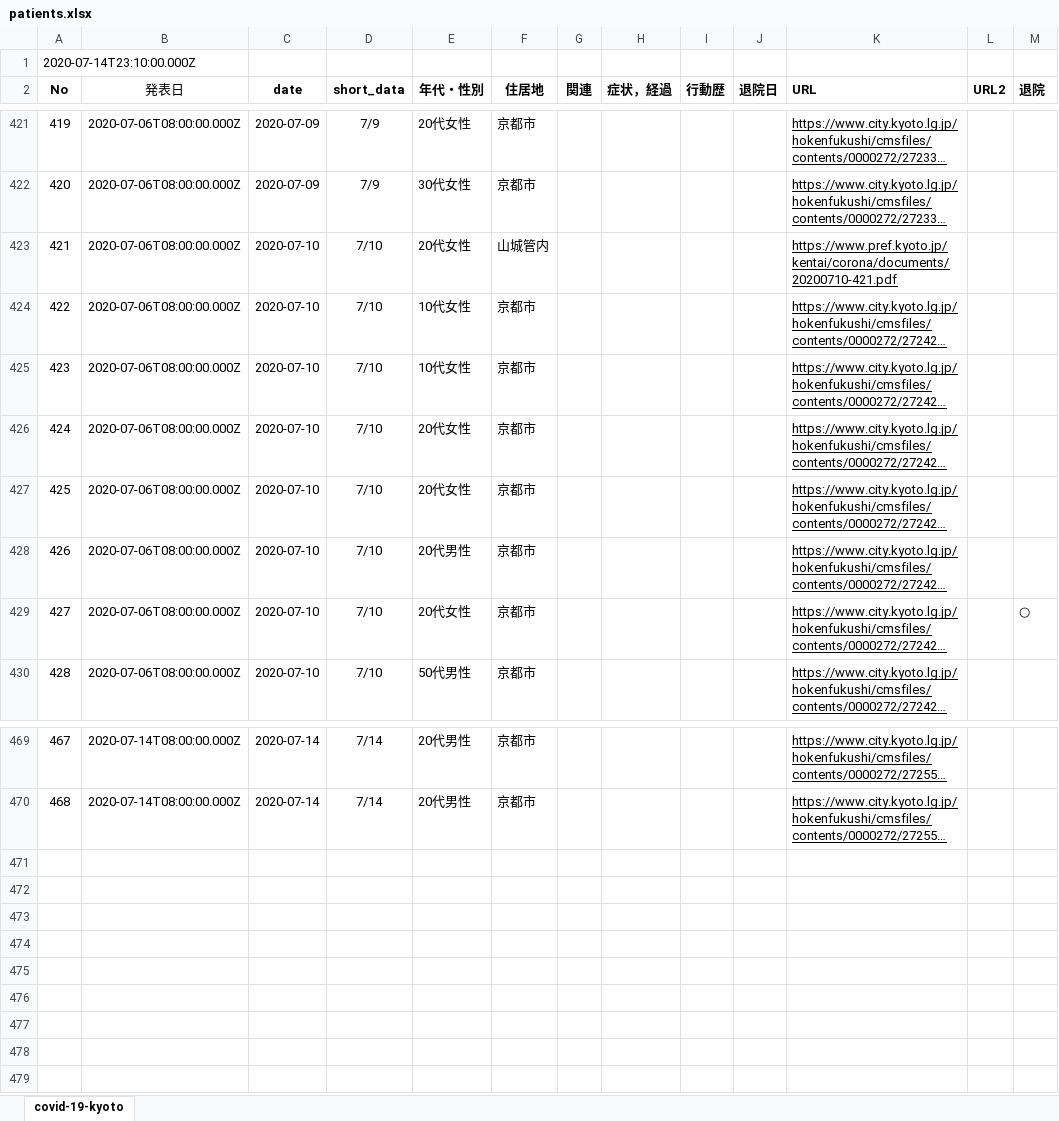
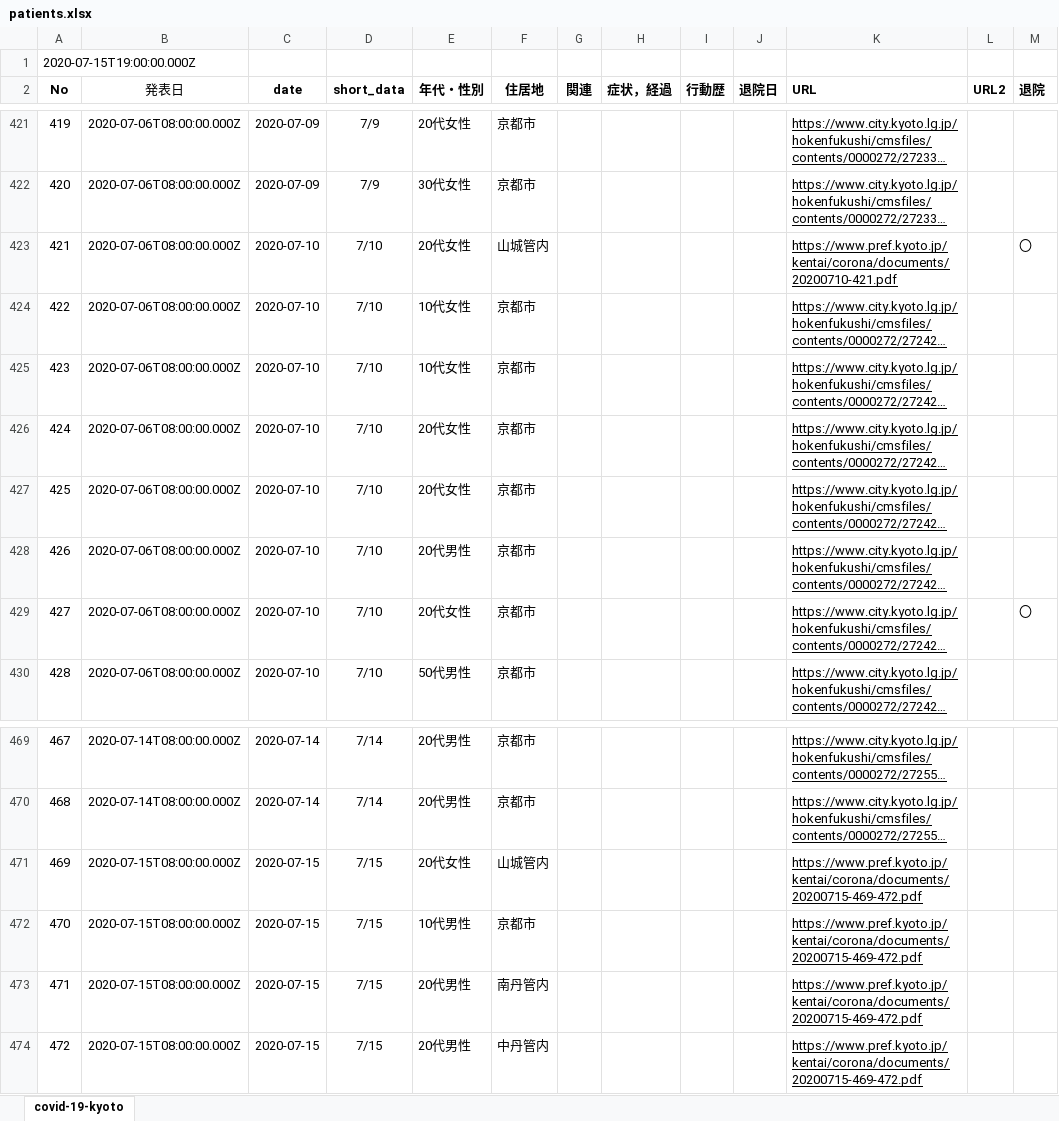
Before and after one commit to stop-covid19-kyoto/covid19kyoto-scraping, an Excel workbook: patients.xlsx, sheet covid-19-kyoto, drawn as a sheet; only a part is shown, gaps mark what is left out; long unchanged cells end in …; values as stored, in another font and other column widths than the file's, no borders; charts and pictures not drawn; the diff names each change by its address in the sheet, - before the commit and + after, or states it on an @@ line.

```diff
--- a/patients.xlsx (sheet covid-19-kyoto)
+++ b/patients.xlsx (sheet covid-19-kyoto)
@@ column A (No) renumbered in row 1 @@
-M423 (退院): (empty)
+M423 (退院): 〇
-M429 (退院): ○
+M429 (退院): 〇
+row 471: 469 | 2020-07-15T08:00:00.000Z | 2020-07-15 | 7/15 | 20代女性 | 山城管内 |  |  |  |  | https://www.pref.kyoto.jp/kentai/corona/documents/20200715-469-472.pdf
+row 472: 470 | 2020-07-15T08:00:00.000Z | 2020-07-15 | 7/15 | 10代男性 | 京都市 |  |  |  |  | https://www.pref.kyoto.jp/kentai/corona/documents/20200715-469-472.pdf
+row 473: 471 | 2020-07-15T08:00:00.000Z | 2020-07-15 | 7/15 | 20代男性 | 南丹管内 |  |  |  |  | https://www.pref.kyoto.jp/kentai/corona/documents/20200715-469-472.pdf
+row 474: 472 | 2020-07-15T08:00:00.000Z | 2020-07-15 | 7/15 | 20代男性 | 中丹管内 |  |  |  |  | https://www.pref.kyoto.jp/kentai/corona/documents/20200715-469-472.pdf
```
Also changed, not shown: 3 other files.
